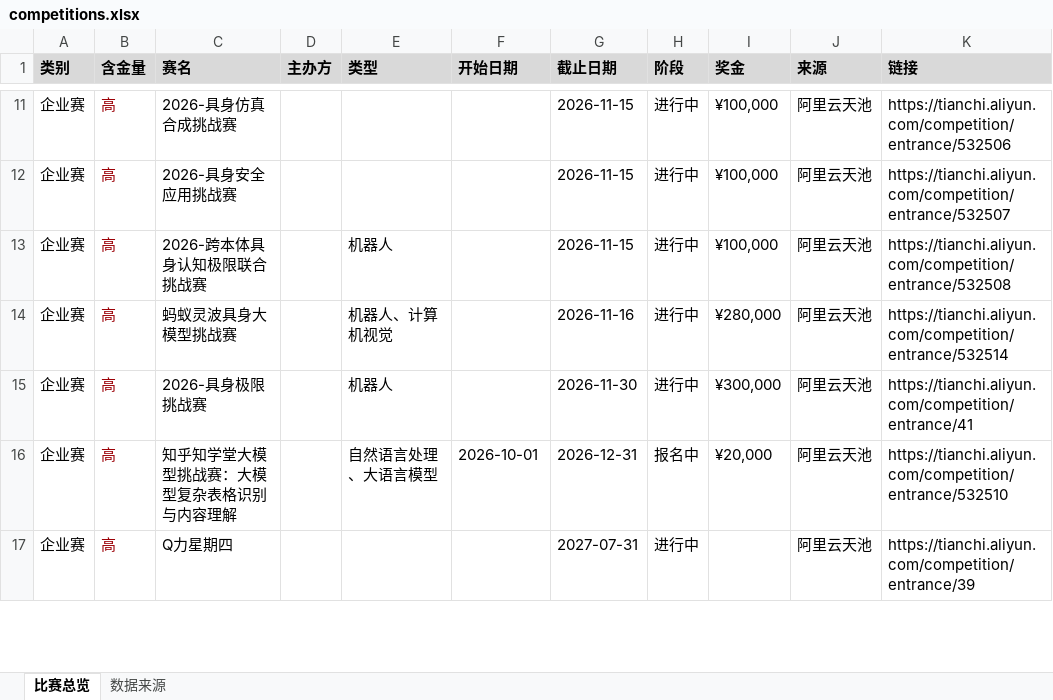
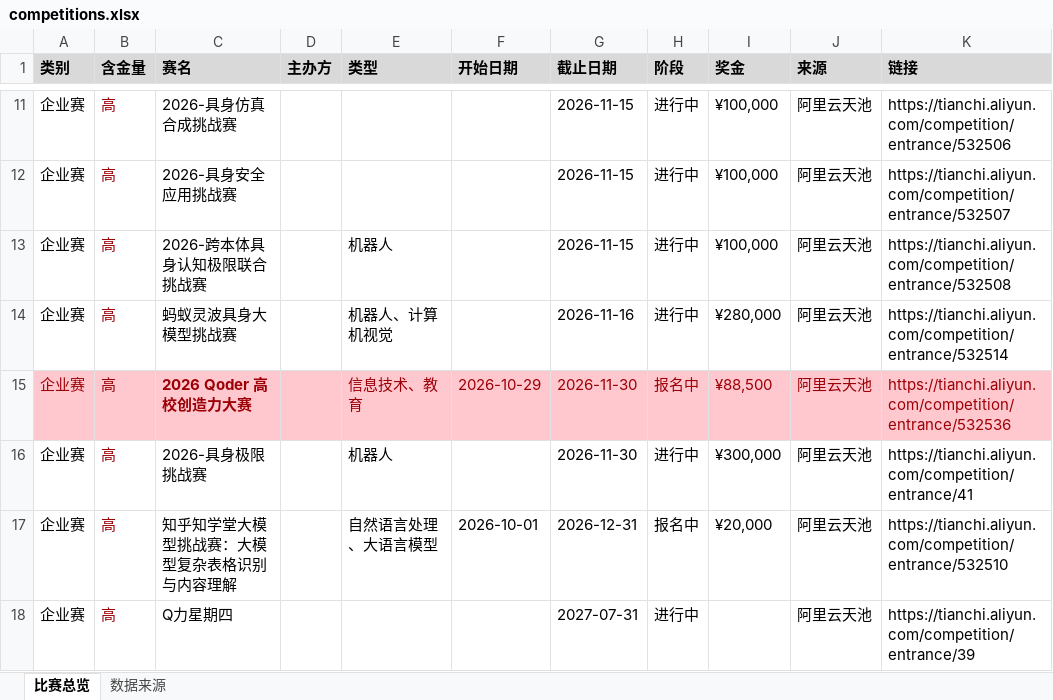
Before and after one commit to ArchaicRam/competition-radar, an Excel workbook: data/competitions.xlsx, sheet 比赛总览, drawn as a sheet; only a part is shown, gaps mark what is left out; values as stored, in another font and other column widths than the file's, no borders; the diff covers the shown part only; the diff names each change by its address in the sheet, - before the commit and + after, or states it on an @@ line.

```diff
--- a/data/competitions.xlsx (sheet 比赛总览)
+++ b/data/competitions.xlsx (sheet 比赛总览)
+row 15: 企业赛 | 高 | 2026 Qoder 高校创造力大赛 |  | 信息技术、教育 | 2026-10-29 | 2026-11-30 | 报名中 | ¥88,500 | 阿里云天池 | https://tianchi.aliyun.com/competition/entrance/532536
```
Also changed, not shown: 3 added rows, 4 removed rows and 7 edited cells elsewhere in this sheet, sheet 数据来源, 2 other files.
